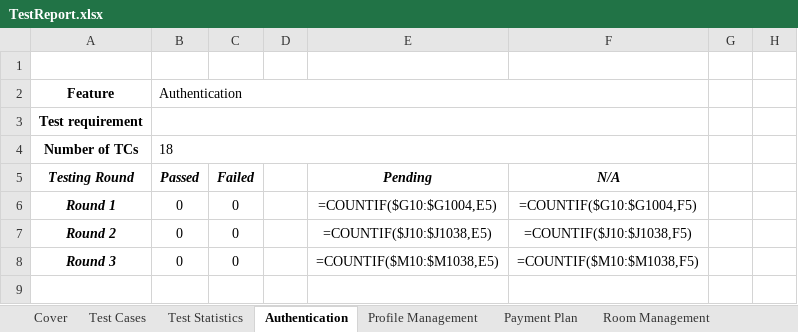
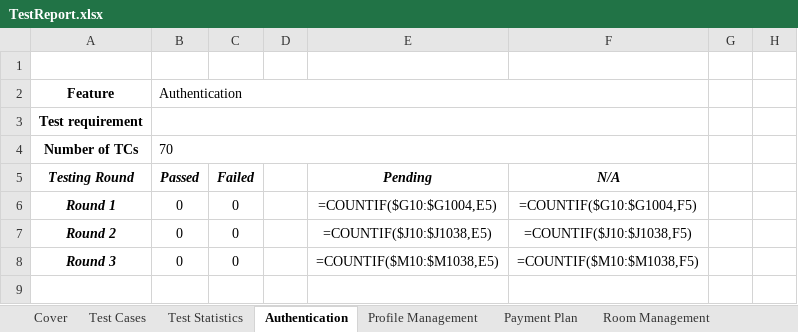
Before and after one commit to MaiLuong1906/RentSpace, an Excel workbook: SWT/TestReport.xlsx, sheet Authentication, drawn as a sheet; only a part is shown; values as stored, in another font and other column widths than the file's, no borders; formulas without a stored value are shown as written; the diff covers the shown part only; the diff names each change by its address in the sheet, - before the commit and + after, or states it on an @@ line.

```diff
--- a/SWT/TestReport.xlsx (sheet Authentication)
+++ b/SWT/TestReport.xlsx (sheet Authentication)
-B4 (Passed): 18
+B4 (Passed): 70
```
Also changed, not shown: 52 added rows elsewhere in this sheet, 1 other file.
